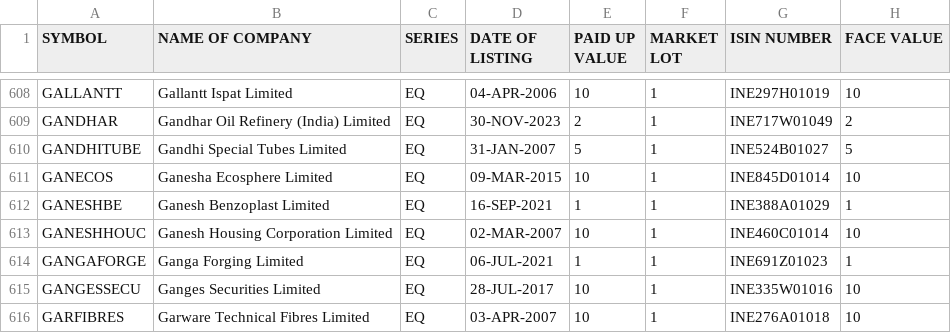
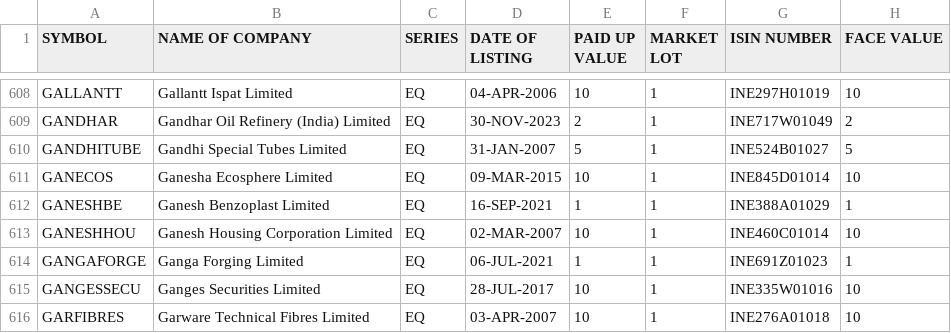
Before and after one commit to KPranaydeep/Finance, a CSV file: EQUITY_L.csv, drawn as a sheet; only a part is shown, gaps mark what is left out.

Commit message:
Fix typo in Ganesh Housing Corporation entry

```diff
--- a/EQUITY_L.csv
+++ b/EQUITY_L.csv
@@ -612,3 +612,3 @@ GANECOS,Ganesha Ecosphere Limited,EQ,09-MAR-2015,10,1,INE845D01014,10
 GANESHBE,Ganesh Benzoplast Limited,EQ,16-SEP-2021,1,1,INE388A01029,1
-GANESHHOUC,Ganesh Housing Corporation Limited,EQ,02-MAR-2007,10,1,INE460C01014,10
+GANESHHOU,Ganesh Housing Corporation Limited,EQ,02-MAR-2007,10,1,INE460C01014,10
 GANGAFORGE,Ganga Forging Limited,EQ,06-JUL-2021,1,1,INE691Z01023,1
```
